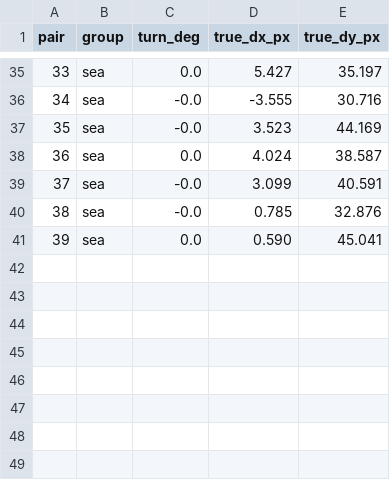
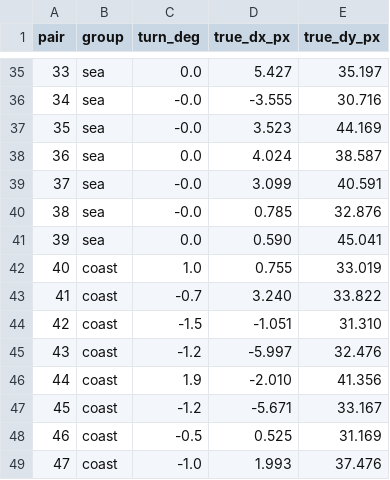
Before and after one commit to navera-user/Navera-version-Manar, a CSV file: datasets/24-visual-odometry/pairs.csv, drawn as a sheet; only a part is shown, gaps mark what is left out; the diff names each change by its address in the sheet, - before the commit and + after, or states it on an @@ line.

```diff
--- a/datasets/24-visual-odometry/pairs.csv
+++ b/datasets/24-visual-odometry/pairs.csv
+row 42: 40 | coast | 1.0 | 0.755 | 33.019
+row 43: 41 | coast | -0.7 | 3.240 | 33.822
+row 44: 42 | coast | -1.5 | -1.051 | 31.310
+row 45: 43 | coast | -1.2 | -5.997 | 32.476
+row 46: 44 | coast | 1.9 | -2.010 | 41.356
+row 47: 45 | coast | -1.2 | -5.671 | 33.167
+row 48: 46 | coast | -0.5 | 0.525 | 31.169
+row 49: 47 | coast | -1.0 | 1.993 | 37.476
```
Also changed, not shown: 36 other files.
